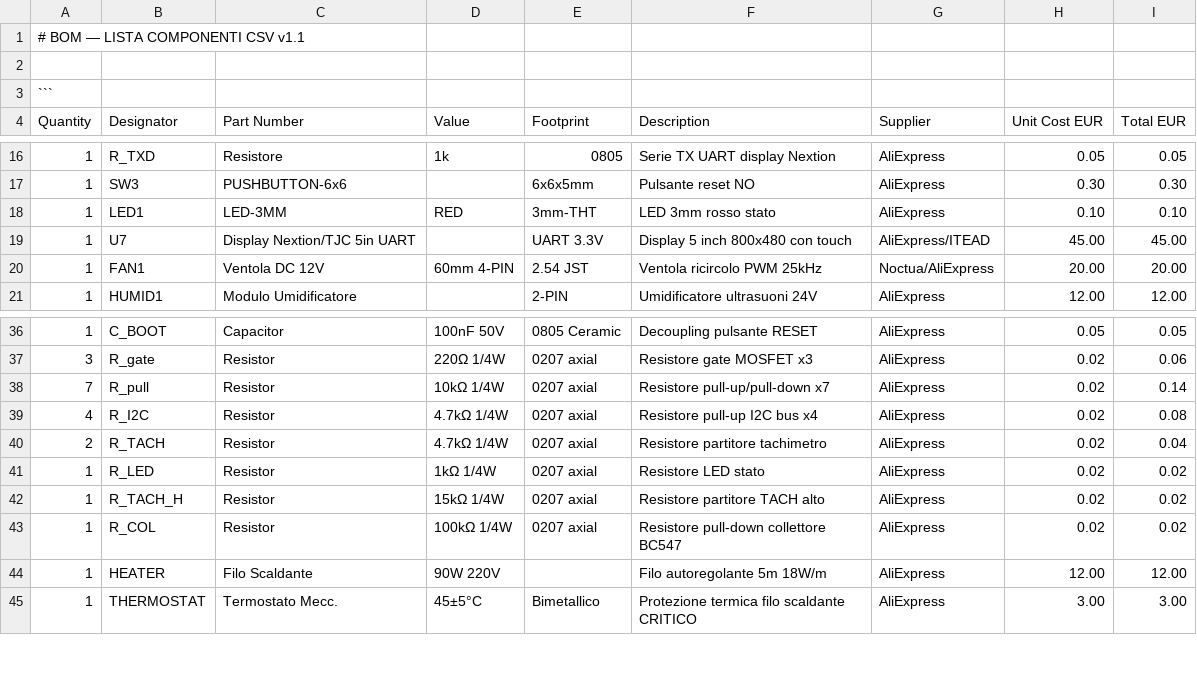
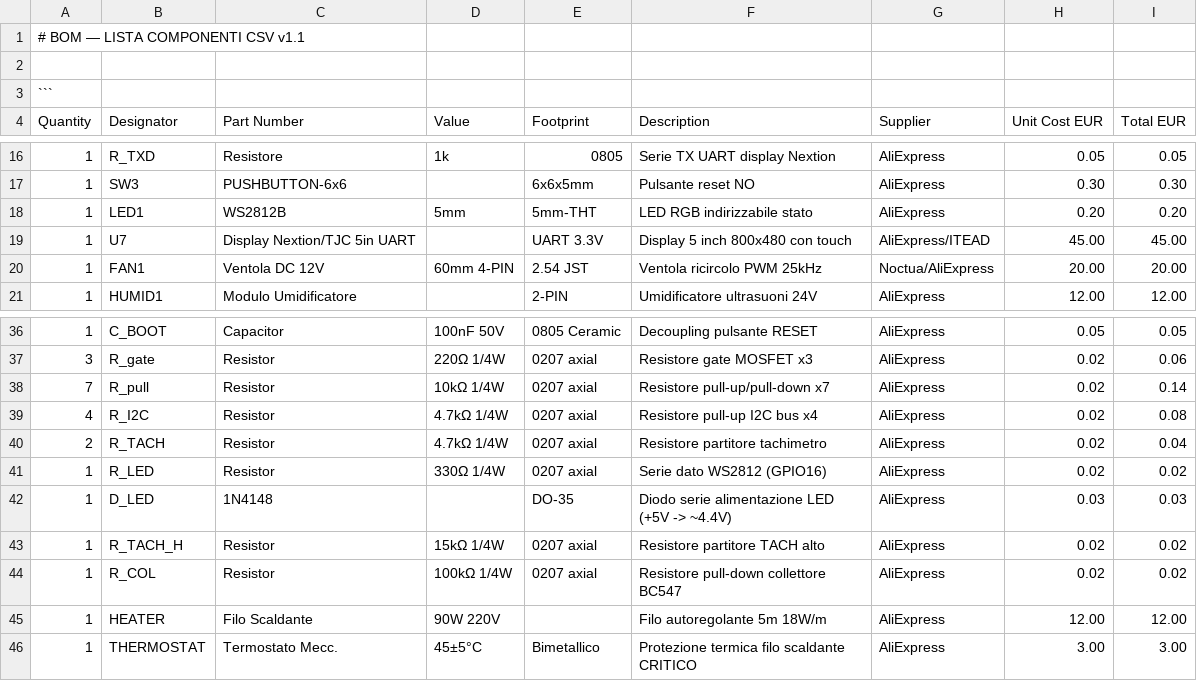
Before and after one commit to marcopi69/cella-lievitazione-pro-v1.1, a CSV file: BOM/cella-pro-v1.1-BOM.csv, drawn as a sheet; only a part is shown, gaps mark what is left out.

```diff
--- a/BOM/cella-pro-v1.1-BOM.csv
+++ b/BOM/cella-pro-v1.1-BOM.csv
@@ -17,3 +17,3 @@ Quantity,Designator,Part Number,Value,Footprint,Description,Supplier,Unit Cost E
 1,SW3,PUSHBUTTON-6x6,,6x6x5mm,Pulsante reset NO,AliExpress,0.30,0.30
-1,LED1,LED-3MM,RED,3mm-THT,LED 3mm rosso stato,AliExpress,0.10,0.10
+1,LED1,WS2812B,5mm,5mm-THT,LED RGB indirizzabile stato,AliExpress,0.20,0.20
 1,U7,Display Nextion/TJC 5in UART,,UART 3.3V,Display 5 inch 800x480 con touch,AliExpress/ITEAD,45.00,45.00
@@ -40,3 +40,4 @@ Quantity,Designator,Part Number,Value,Footprint,Description,Supplier,Unit Cost E
 2,R_TACH,Resistor,4.7kΩ 1/4W,0207 axial,Resistore partitore tachimetro,AliExpress,0.02,0.04
-1,R_LED,Resistor,1kΩ 1/4W,0207 axial,Resistore LED stato,AliExpress,0.02,0.02
+1,R_LED,Resistor,330Ω 1/4W,0207 axial,Serie dato WS2812 (GPIO16),AliExpress,0.02,0.02
+1,D_LED,1N4148,,DO-35,Diodo serie alimentazione LED (+5V -> ~4.4V),AliExpress,0.03,0.03
 1,R_TACH_H,Resistor,15kΩ 1/4W,0207 axial,Resistore partitore TACH alto,AliExpress,0.02,0.02
```
Also changed, not shown: 7 other files.
